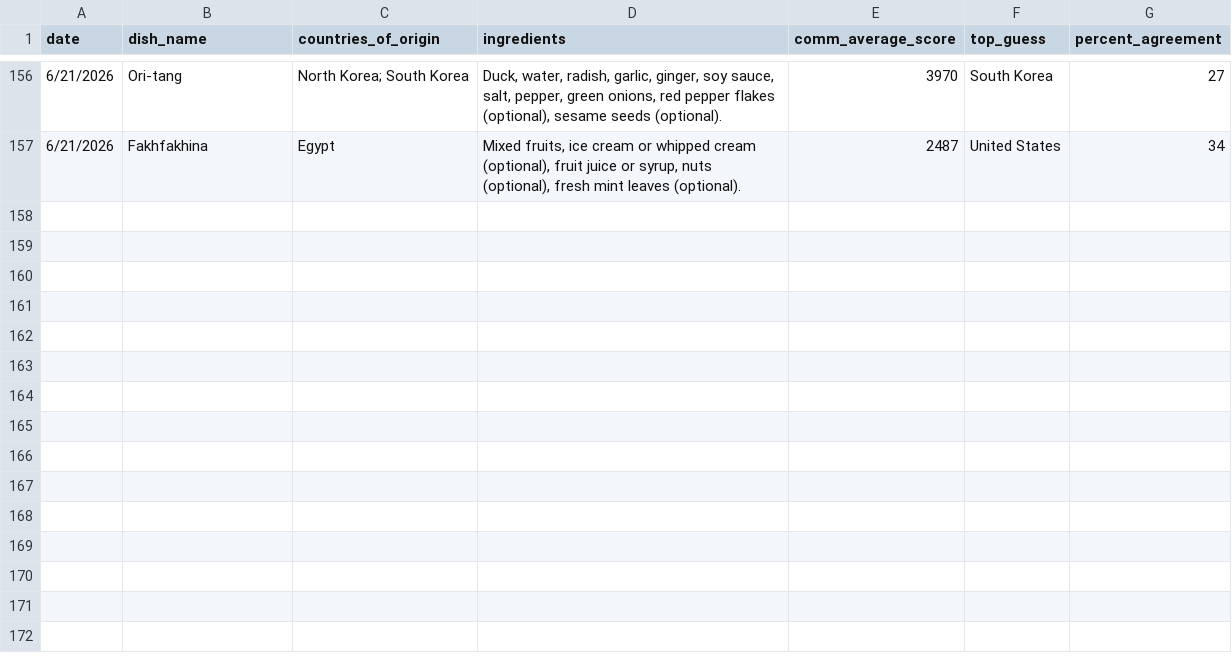
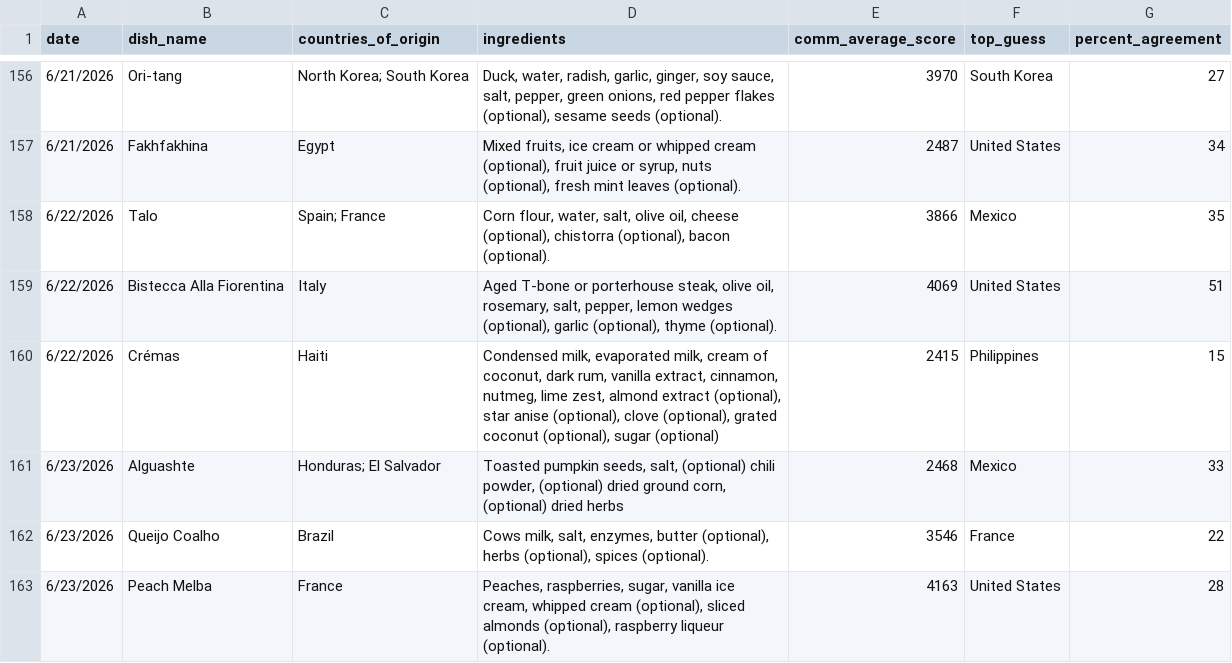
Before and after one commit to rhemmati101/foodguessr-guessr, a CSV file: data/daily_data.csv, drawn as a sheet; only a part is shown, gaps mark what is left out.

Commit message:
non recognized ingredient format

```diff
--- a/data/daily_data.csv
+++ b/data/daily_data.csv
@@ -157 +157,7 @@ date,dish_name,countries_of_origin,ingredients,comm_average_score,top_guess,perc
 6/21/2026,Fakhfakhina,Egypt,"Mixed fruits, ice cream or whipped cream (optional), fruit juice or syrup, nuts (optional), fresh mint leaves (optional).",2487,United States,34
+6/22/2026,Talo,Spain; France,"Corn flour, water, salt, olive oil, cheese (optional), chistorra (optional), bacon (optional).",3866,Mexico,35
+6/22/2026,Bistecca Alla Fiorentina,Italy,"Aged T-bone or porterhouse steak, olive oil, rosemary, salt, pepper, lemon wedges (optional), garlic (optional), thyme (optional).",4069,United States,51
+6/22/2026,Crémas,Haiti,"Condensed milk, evaporated milk, cream of coconut, dark rum, vanilla extract, cinnamon, nutmeg, lime zest, almond extract (optional), star anise (optional), clove (optional), grated coconut (optional), sugar (optional)",2415,Philippines,15
+6/23/2026,Alguashte,Honduras; El Salvador,"Toasted pumpkin seeds, salt, (optional) chili powder, (optional) dried ground corn, (optional) dried herbs",2468,Mexico,33
+6/23/2026,Queijo Coalho,Brazil,"Cows milk, salt, enzymes, butter (optional), herbs (optional), spices (optional).",3546,France,22
+6/23/2026,Peach Melba,France,"Peaches, raspberries, sugar, vanilla ice cream, whipped cream (optional), sliced almonds (optional), raspberry liqueur (optional).",4163,United States,28
```
Also changed, not shown: 1 other file.
